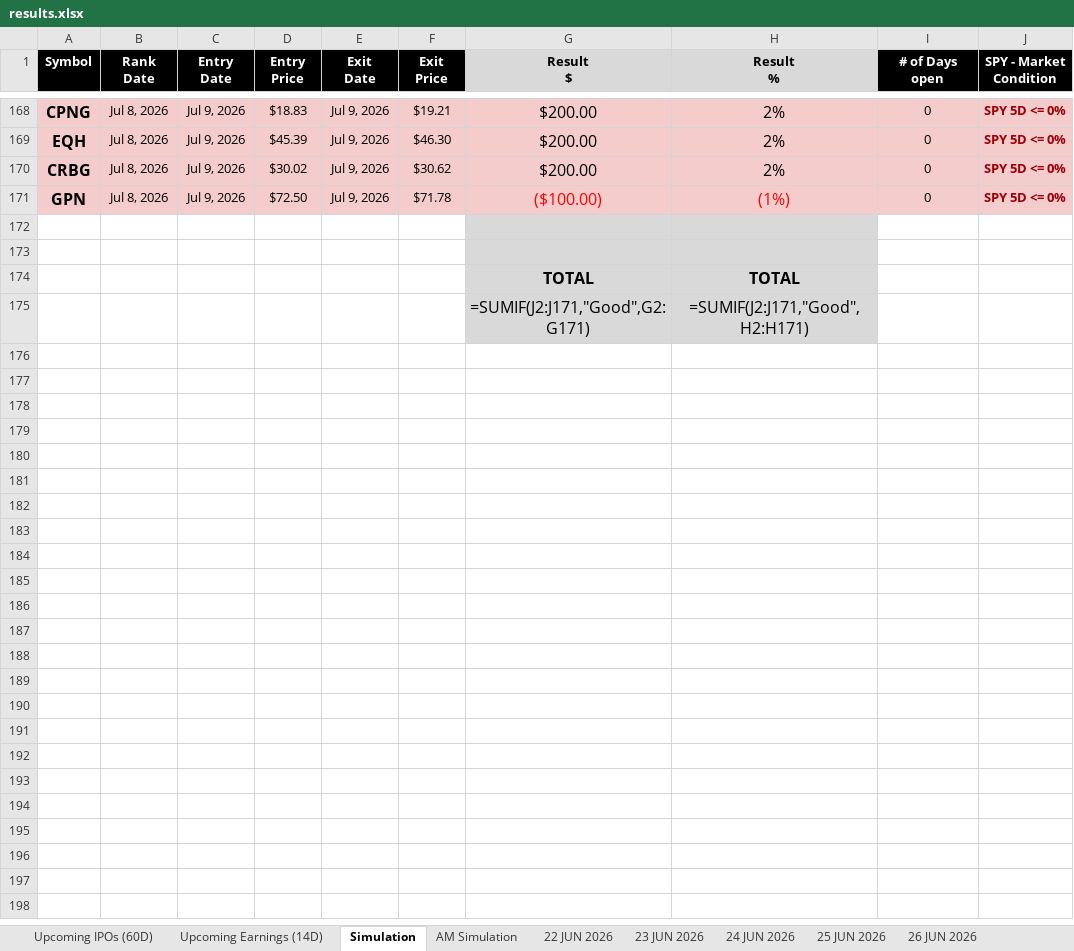
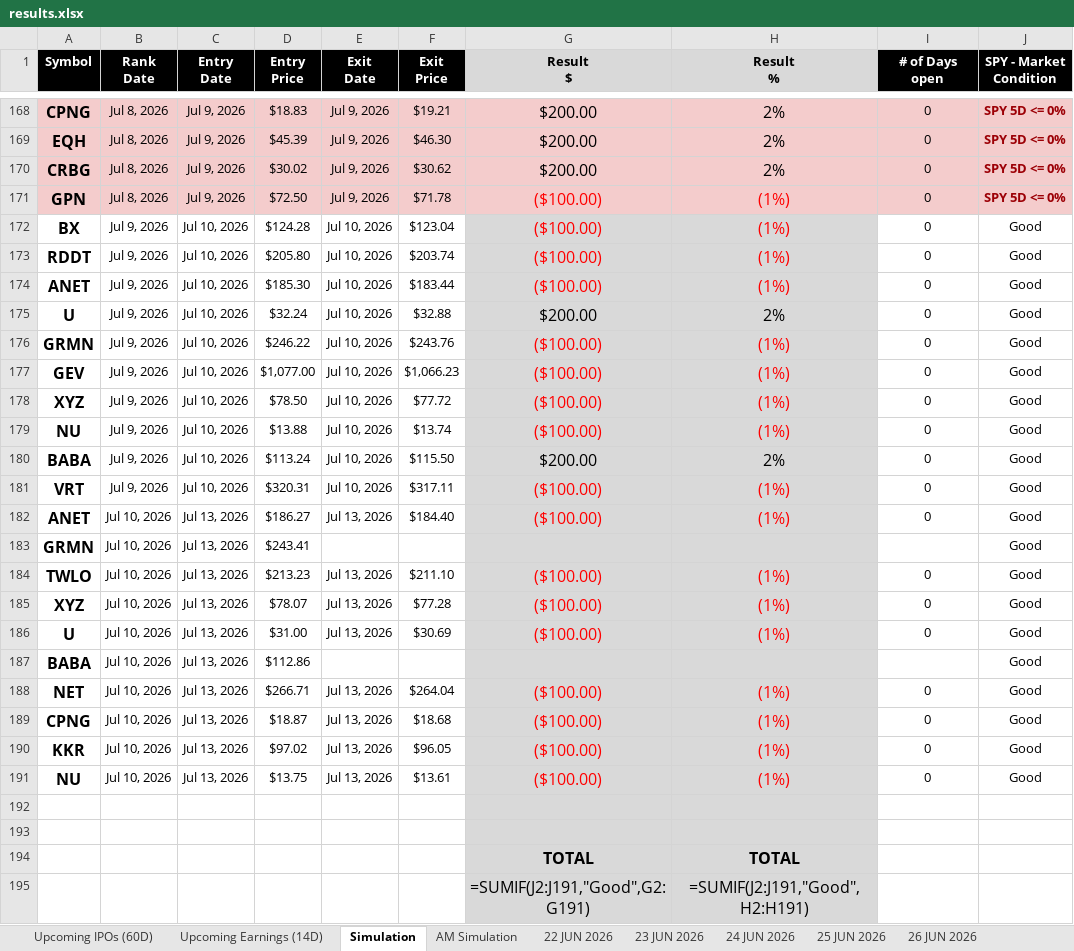
Before and after one commit to codenamev99/invest2.0, an Excel workbook: results.xlsx, sheet Simulation, drawn as a sheet; only a part is shown, gaps mark what is left out; values as stored, in another font and other column widths than the file's, no borders; formulas without a stored value are shown as written; conditional formats not drawn; addresses are those after the commit; the diff names each change by its address in the sheet, - before the commit and + after, or states it on an @@ line.

```diff
--- a/results.xlsx (sheet Simulation)
+++ b/results.xlsx (sheet Simulation)
+row 172: BX | Jul 9, 2026 | Jul 10, 2026 | $124.28 | Jul 10, 2026 | $123.04 | ($100.00) | (1%) | 0 | Good
+row 173: RDDT | Jul 9, 2026 | Jul 10, 2026 | $205.80 | Jul 10, 2026 | $203.74 | ($100.00) | (1%) | 0 | Good
+row 174: ANET | Jul 9, 2026 | Jul 10, 2026 | $185.30 | Jul 10, 2026 | $183.44 | ($100.00) | (1%) | 0 | Good
+row 175: U | Jul 9, 2026 | Jul 10, 2026 | $32.24 | Jul 10, 2026 | $32.88 | $200.00 | 2% | 0 | Good
+row 176: GRMN | Jul 9, 2026 | Jul 10, 2026 | $246.22 | Jul 10, 2026 | $243.76 | ($100.00) | (1%) | 0 | Good
+row 177: GEV | Jul 9, 2026 | Jul 10, 2026 | $1,077.00 | Jul 10, 2026 | $1,066.23 | ($100.00) | (1%) | 0 | Good
+row 178: XYZ | Jul 9, 2026 | Jul 10, 2026 | $78.50 | Jul 10, 2026 | $77.72 | ($100.00) | (1%) | 0 | Good
+row 179: NU | Jul 9, 2026 | Jul 10, 2026 | $13.88 | Jul 10, 2026 | $13.74 | ($100.00) | (1%) | 0 | Good
+row 180: BABA | Jul 9, 2026 | Jul 10, 2026 | $113.24 | Jul 10, 2026 | $115.50 | $200.00 | 2% | 0 | Good
+row 181: VRT | Jul 9, 2026 | Jul 10, 2026 | $320.31 | Jul 10, 2026 | $317.11 | ($100.00) | (1%) | 0 | Good
+row 182: ANET | Jul 10, 2026 | Jul 13, 2026 | $186.27 | Jul 13, 2026 | $184.40 | ($100.00) | (1%) | 0 | Good
+row 183: GRMN | Jul 10, 2026 | Jul 13, 2026 | $243.41 |  |  |  |  |  | Good
+row 184: TWLO | Jul 10, 2026 | Jul 13, 2026 | $213.23 | Jul 13, 2026 | $211.10 | ($100.00) | (1%) | 0 | Good
+row 185: XYZ | Jul 10, 2026 | Jul 13, 2026 | $78.07 | Jul 13, 2026 | $77.28 | ($100.00) | (1%) | 0 | Good
+row 186: U | Jul 10, 2026 | Jul 13, 2026 | $31.00 | Jul 13, 2026 | $30.69 | ($100.00) | (1%) | 0 | Good
+row 187: BABA | Jul 10, 2026 | Jul 13, 2026 | $112.86 |  |  |  |  |  | Good
+row 188: NET | Jul 10, 2026 | Jul 13, 2026 | $266.71 | Jul 13, 2026 | $264.04 | ($100.00) | (1%) | 0 | Good
+row 189: CPNG | Jul 10, 2026 | Jul 13, 2026 | $18.87 | Jul 13, 2026 | $18.68 | ($100.00) | (1%) | 0 | Good
+row 190: KKR | Jul 10, 2026 | Jul 13, 2026 | $97.02 | Jul 13, 2026 | $96.05 | ($100.00) | (1%) | 0 | Good
+row 191: NU | Jul 10, 2026 | Jul 13, 2026 | $13.75 | Jul 13, 2026 | $13.61 | ($100.00) | (1%) | 0 | Good
-G195 (Result $): =SUMIF(J2:J171,"Good",G2:G171)
+G195 (Result $): =SUMIF(J2:J191,"Good",G2:G191)
-H195 (Result %): =SUMIF(J2:J171,"Good",H2:H171)
+H195 (Result %): =SUMIF(J2:J191,"Good",H2:H191)
```
Also changed, not shown: sheet 13 JUL 2026, sheet AM Simulation, sheet Upcoming IPOs (60D).
